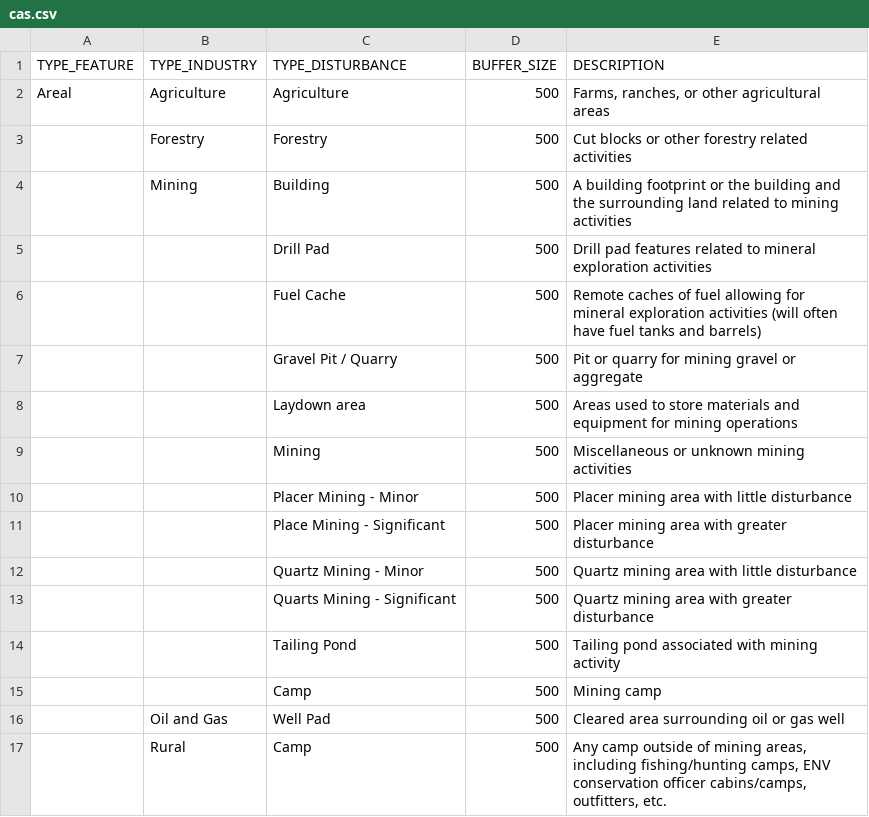
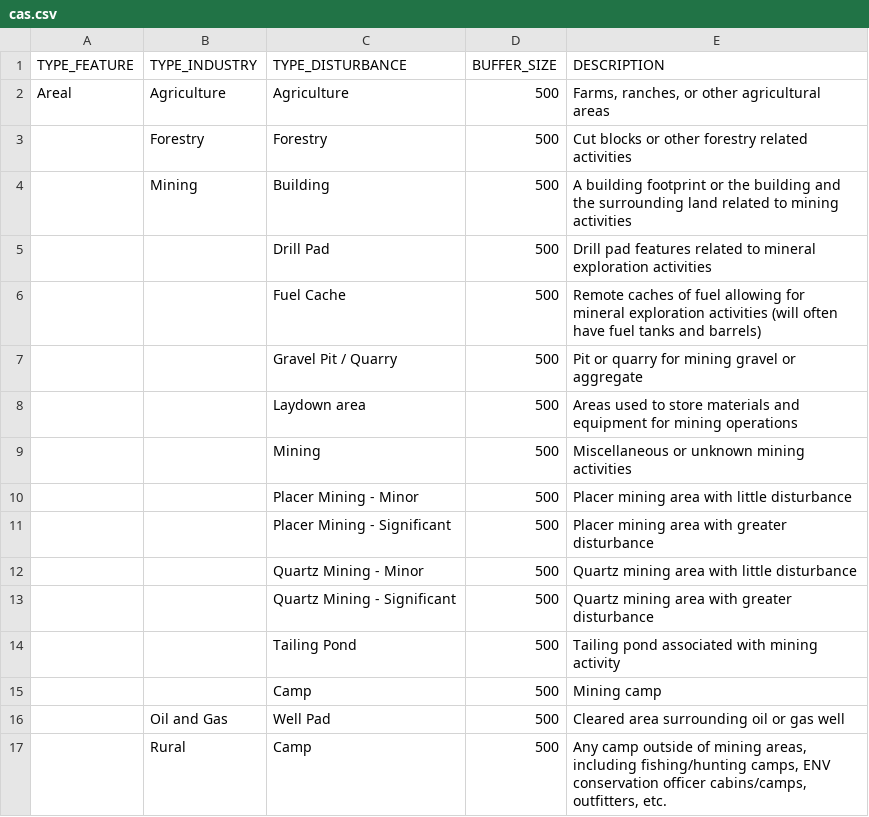
Before and after one commit to beaconsproject/disturbance_explorer, a CSV file: docs/cas.csv, drawn as a sheet; only a part is shown.

```diff
--- a/docs/cas.csv
+++ b/docs/cas.csv
@@ -10,5 +10,5 @@ Areal,Agriculture,Agriculture,500,"Farms, ranches, or other agricultural areas"
 ,,Placer Mining - Minor,500,Placer mining area with little disturbance
-,,Place Mining - Significant,500,Placer mining area with greater disturbance
+,,Placer Mining - Significant,500,Placer mining area with greater disturbance
 ,,Quartz Mining - Minor,500,Quartz mining area with little disturbance
-,,Quarts Mining - Significant,500,Quartz mining area with greater disturbance
+,,Quartz Mining - Significant,500,Quartz mining area with greater disturbance
 ,,Tailing Pond,500,Tailing pond associated with mining activity
```
Also changed, not shown: 2 other files.
